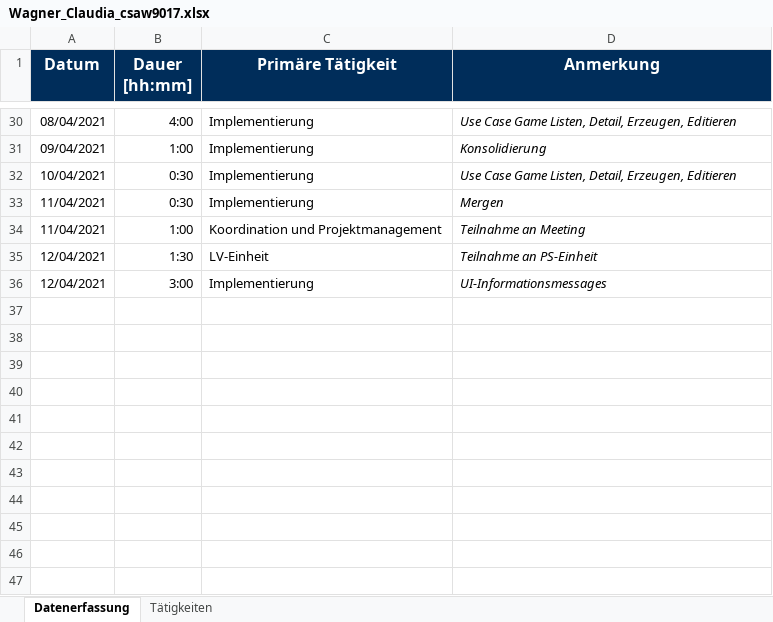
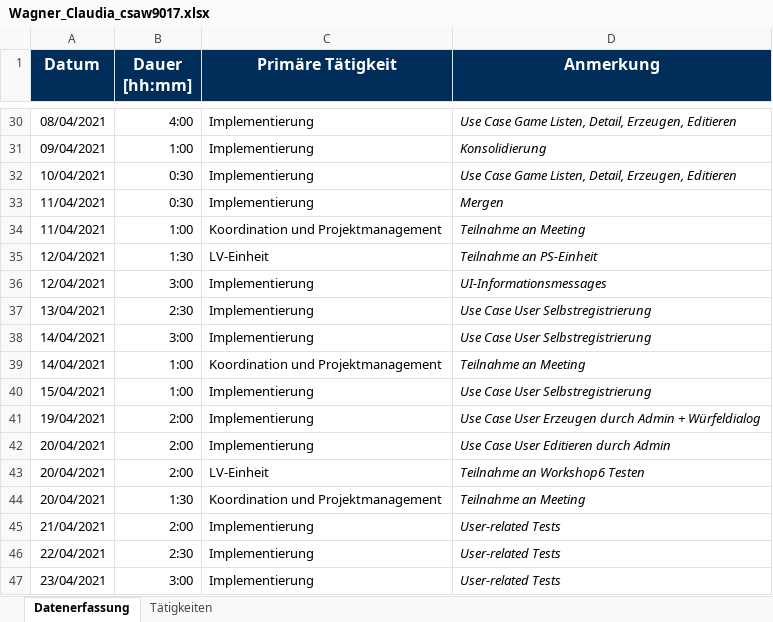
Before and after one commit to b-ertel/TimeGuess-Game, an Excel workbook: time-records/Wagner_Claudia_csaw9017.xlsx, sheet Datenerfassung, drawn as a sheet; only a part is shown, gaps mark what is left out; values as stored, in another font and other column widths than the file's, no borders; the diff names each change by its address in the sheet, - before the commit and + after, or states it on an @@ line.

```diff
--- a/time-records/Wagner_Claudia_csaw9017.xlsx (sheet Datenerfassung)
+++ b/time-records/Wagner_Claudia_csaw9017.xlsx (sheet Datenerfassung)
+row 37: 13/04/2021 | 2:30 | Implementierung | Use Case User Selbstregistrierung
+row 38: 14/04/2021 | 3:00 | Implementierung | Use Case User Selbstregistrierung
+row 39: 14/04/2021 | 1:00 | Koordination und Projektmanagement | Teilnahme an Meeting
+row 40: 15/04/2021 | 1:00 | Implementierung | Use Case User Selbstregistrierung
+row 41: 19/04/2021 | 2:00 | Implementierung | Use Case User Erzeugen durch Admin + Würfeldialog
+row 42: 20/04/2021 | 2:00 | Implementierung | Use Case User Editieren durch Admin
+row 43: 20/04/2021 | 2:00 | LV-Einheit | Teilnahme an Workshop6 Testen
+row 44: 20/04/2021 | 1:30 | Koordination und Projektmanagement | Teilnahme an Meeting
+row 45: 21/04/2021 | 2:00 | Implementierung | User-related Tests
+row 46: 22/04/2021 | 2:30 | Implementierung | User-related Tests
+row 47: 23/04/2021 | 3:00 | Implementierung | User-related Tests
```
Also changed, not shown: 4 other files.
